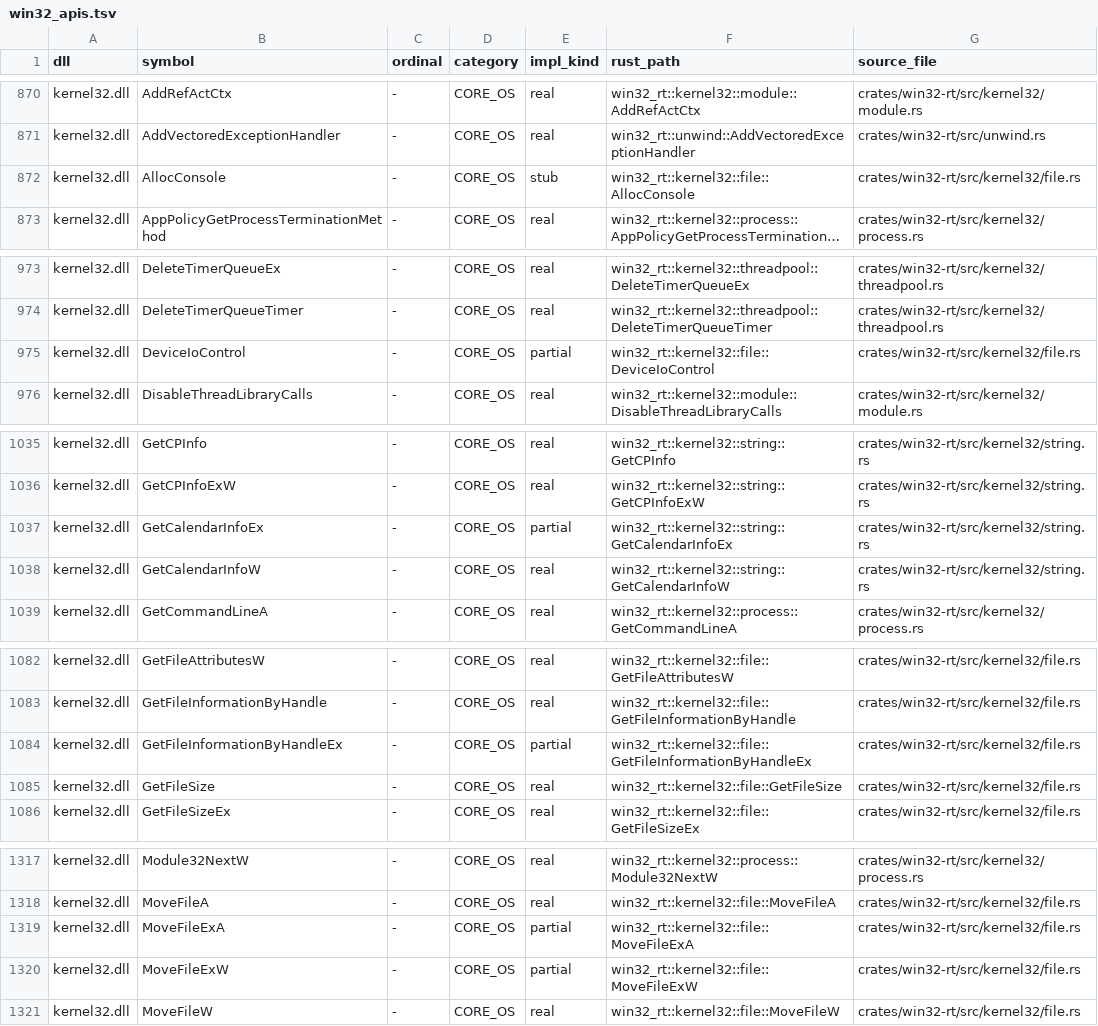
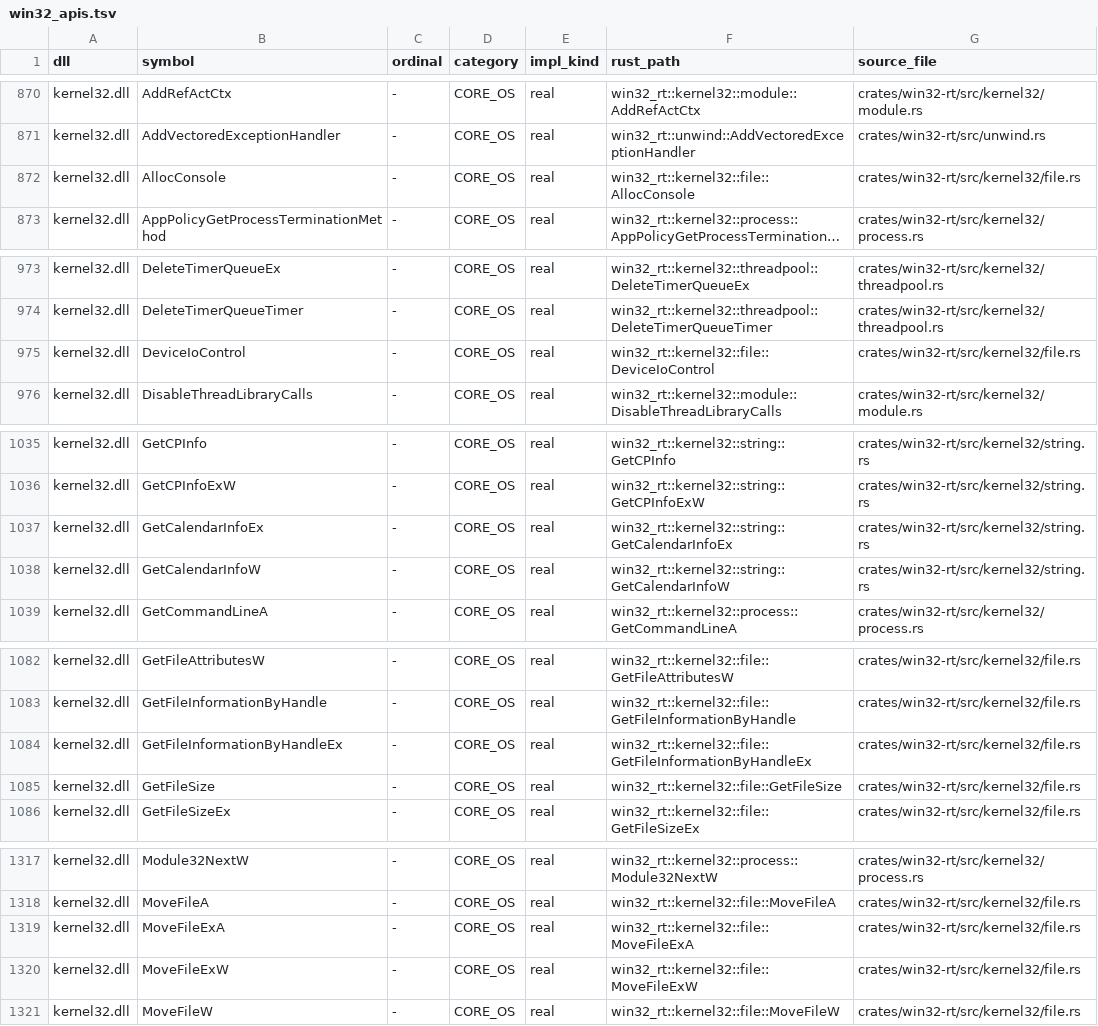
Before and after one commit to mweinbach/apple-silicon-port-factory, a TSV file: db/win32_apis.tsv, drawn as a sheet; only a part is shown, gaps mark what is left out; long unchanged cells end in …; the diff covers the shown part only; the diff names each change by its address in the sheet, - before the commit and + after, or states it on an @@ line.

```diff
--- a/db/win32_apis.tsv
+++ b/db/win32_apis.tsv
-E872 (impl_kind): stub
+E872 (impl_kind): real
-E975 (impl_kind): partial
+E975 (impl_kind): real
-E1037 (impl_kind): partial
+E1037 (impl_kind): real
-E1084 (impl_kind): partial
+E1084 (impl_kind): real
-E1319:E1320 (impl_kind): partial
+E1319:E1320 (impl_kind): real
```
Also changed, not shown: 10 edited cells elsewhere in this file, db/stub_inventory.tsv, 2 other files.
